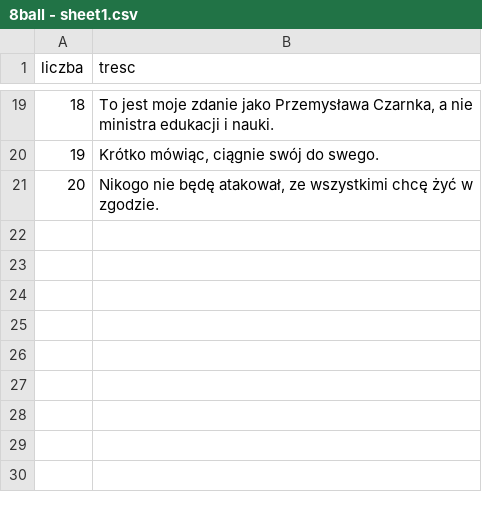
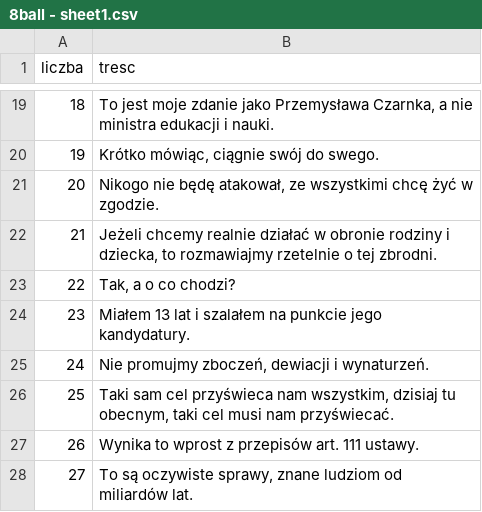
Before and after one commit to ocelothe/czarnkobot-discord, a CSV file: 8ball - sheet1.csv, drawn as a sheet; only a part is shown, gaps mark what is left out; the diff names each change by its address in the sheet, - before the commit and + after, or states it on an @@ line.

```diff
--- a/8ball - sheet1.csv
+++ b/8ball - sheet1.csv
+row 22: 21 | Jeżeli chcemy realnie działać w obronie rodziny i dziecka, to rozmawiajmy rzetelnie o tej zbrodni.
+row 23: 22 | Tak, a o co chodzi?
+row 24: 23 | Miałem 13 lat i szalałem na punkcie jego kandydatury.
+row 25: 24 | Nie promujmy zboczeń, dewiacji i wynaturzeń.
+row 26: 25 | Taki sam cel przyświeca nam wszystkim, dzisiaj tu obecnym, taki cel musi nam przyświecać.
+row 27: 26 | Wynika to wprost z przepisów art. 111 ustawy.
+row 28: 27 | To są oczywiste sprawy, znane ludziom od miliardów lat.
```
Also changed, not shown: BotData/sheets/8ball - sheet1.csv, BotData/sheets/randomeme.csv, 9 other files.
